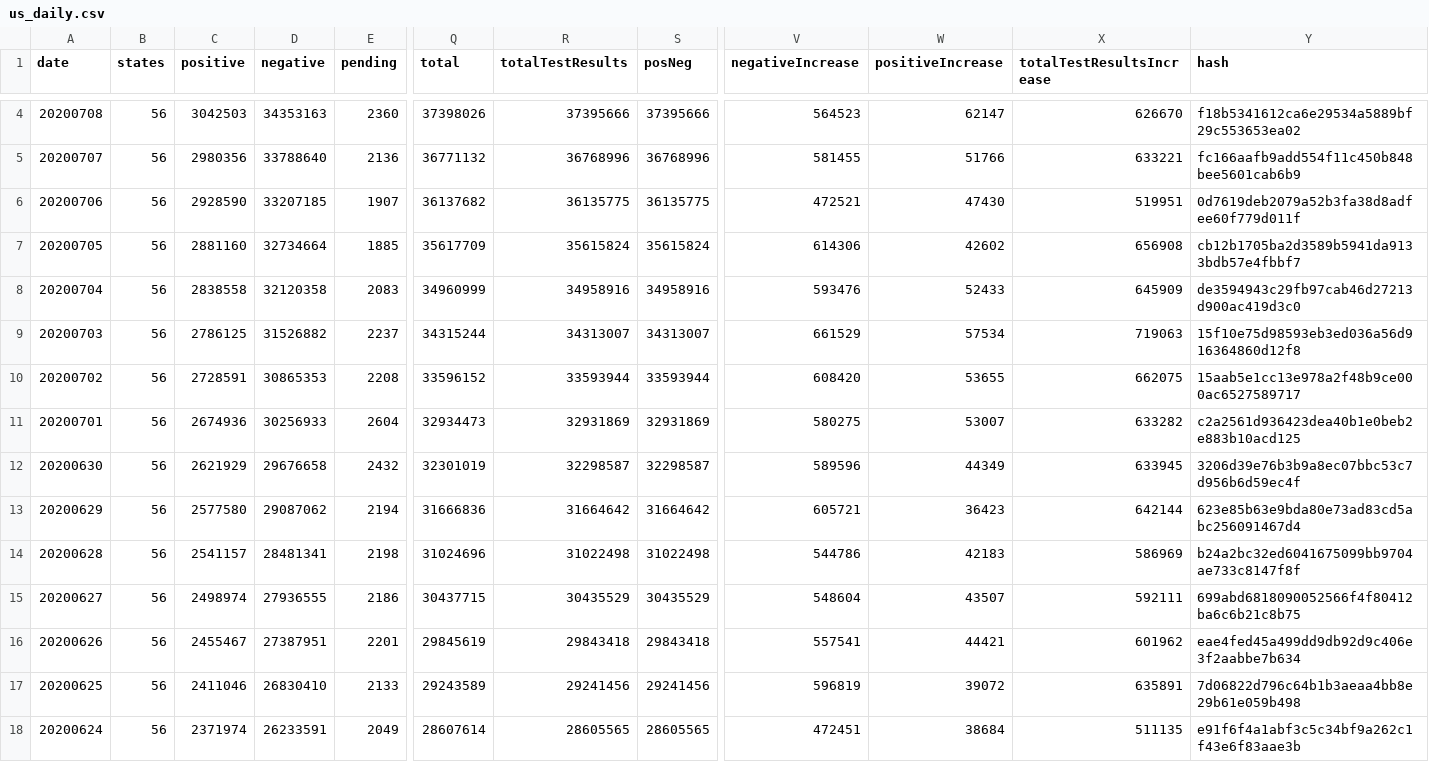
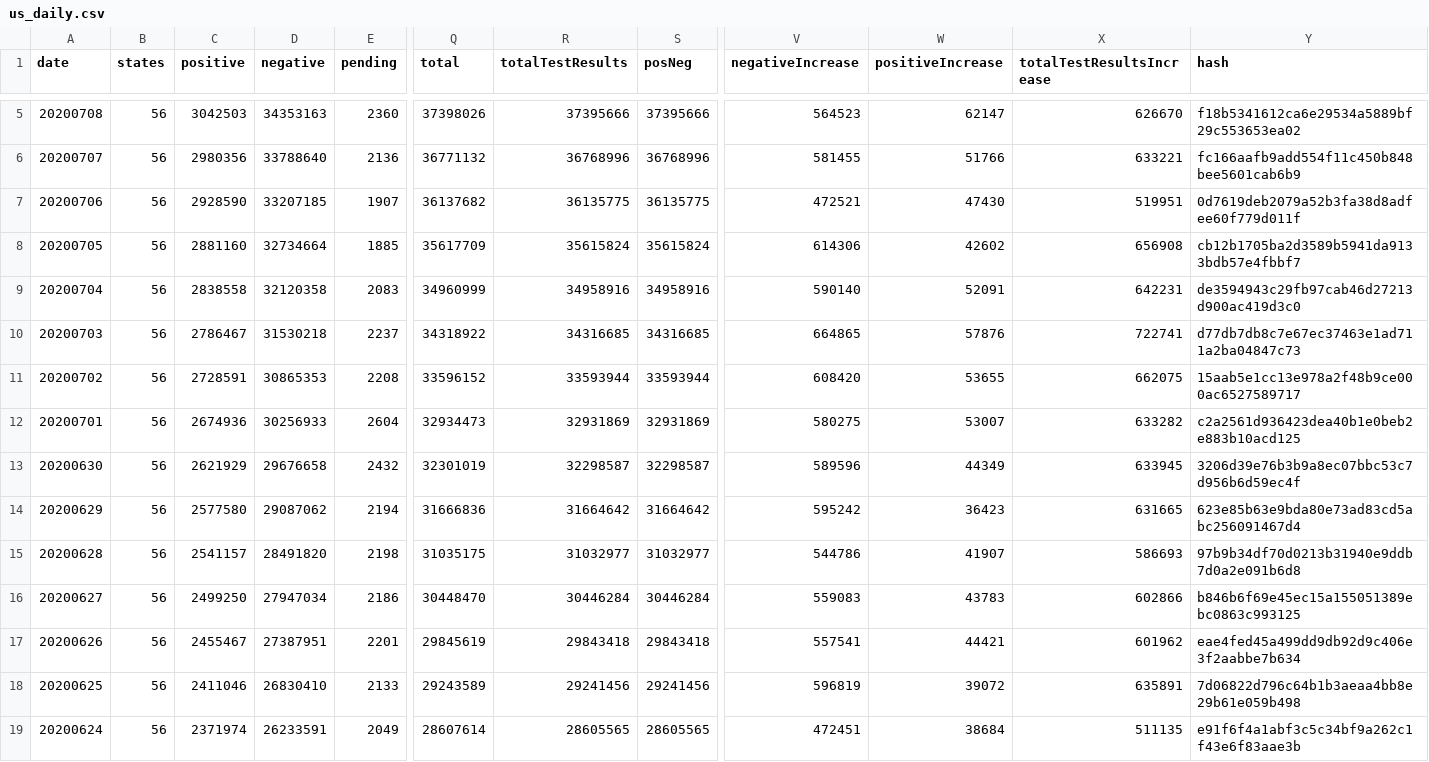
Before and after one commit to sohanmurthy/covid_tracking, a CSV file: source/us_daily.csv, drawn as a sheet; only a part is shown, gaps mark what is left out; addresses are those after the commit; the diff covers the shown part only; the diff names each change by its address in the sheet, - before the commit and + after, or states it on an @@ line.

Commit message:
data update 2020-07-11

```diff
--- a/source/us_daily.csv
+++ b/source/us_daily.csv
-V9 (negativeIncrease): 593476
+V9 (negativeIncrease): 590140
-W9 (positiveIncrease): 52433
+W9 (positiveIncrease): 52091
-X9 (totalTestResultsIncrease): 645909
+X9 (totalTestResultsIncrease): 642231
-C10 (positive): 2786125
+C10 (positive): 2786467
-D10 (negative): 31526882
+D10 (negative): 31530218
-Q10 (total): 34315244
+Q10 (total): 34318922
-R10 (totalTestResults): 34313007
+R10 (totalTestResults): 34316685
-S10 (posNeg): 34313007
+S10 (posNeg): 34316685
-V10 (negativeIncrease): 661529
+V10 (negativeIncrease): 664865
-W10 (positiveIncrease): 57534
+W10 (positiveIncrease): 57876
-X10 (totalTestResultsIncrease): 719063
+X10 (totalTestResultsIncrease): 722741
-Y10 (hash): 15f10e75d98593eb3ed036a56d916364860d12f8
+Y10 (hash): d77db7db8c7e67ec37463e1ad711a2ba04847c73
-V14 (negativeIncrease): 605721
+V14 (negativeIncrease): 595242
-X14 (totalTestResultsIncrease): 642144
+X14 (totalTestResultsIncrease): 631665
-D15 (negative): 28481341
+D15 (negative): 28491820
-Q15 (total): 31024696
+Q15 (total): 31035175
-R15 (totalTestResults): 31022498
+R15 (totalTestResults): 31032977
-S15 (posNeg): 31022498
+S15 (posNeg): 31032977
-W15 (positiveIncrease): 42183
+W15 (positiveIncrease): 41907
-X15 (totalTestResultsIncrease): 586969
+X15 (totalTestResultsIncrease): 586693
-Y15 (hash): b24a2bc32ed6041675099bb9704ae733c8147f8f
+Y15 (hash): 97b9b34df70d0213b31940e9ddb7d0a2e091b6d8
-C16 (positive): 2498974
+C16 (positive): 2499250
-D16 (negative): 27936555
+D16 (negative): 27947034
-Q16 (total): 30437715
+Q16 (total): 30448470
-R16 (totalTestResults): 30435529
+R16 (totalTestResults): 30446284
-S16 (posNeg): 30435529
+S16 (posNeg): 30446284
-V16 (negativeIncrease): 548604
+V16 (negativeIncrease): 559083
-W16 (positiveIncrease): 43507
+W16 (positiveIncrease): 43783
-X16 (totalTestResultsIncrease): 592111
+X16 (totalTestResultsIncrease): 602866
-Y16 (hash): 699abd6818090052566f4f80412ba6c6b21c8b75
+Y16 (hash): b846b6f69e45ec15a155051389ebc0863c993125
```
Also changed, not shown: 1 added row and 49 edited cells elsewhere in this file, 5 other files.
